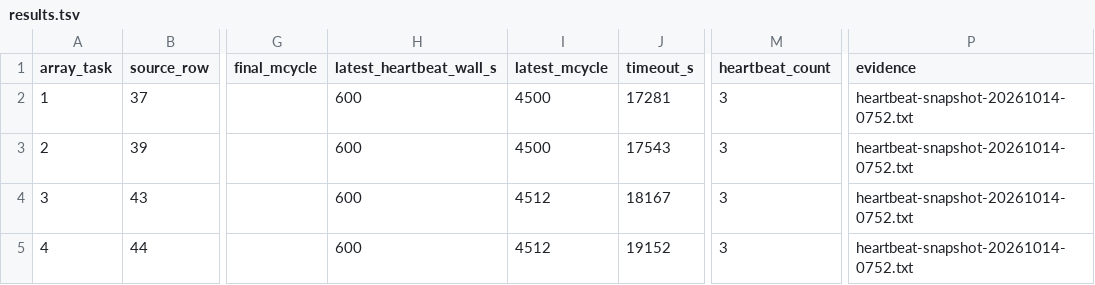
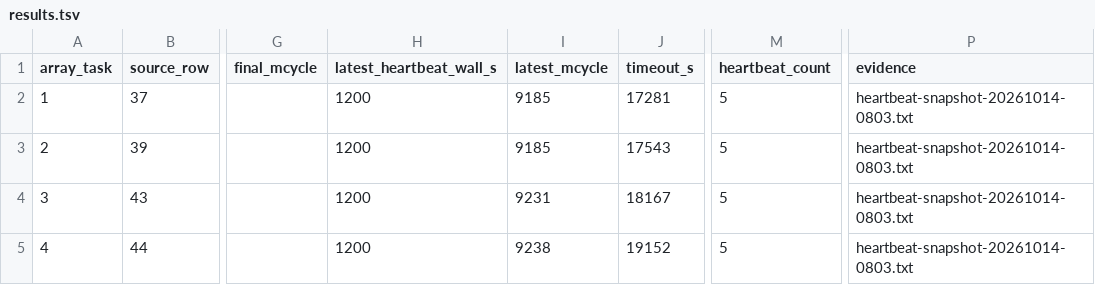
Before and after one commit to QD-EDA/qd-bfm, a TSV file: evidence/caliptra-bfm-top-firmware-wave1-c339-20261012/cancelled-reruns-c339-20261014-03/results.tsv, drawn as a sheet; only a part is shown, gaps mark what is left out; the diff names each change by its address in the sheet, - before the commit and + after, or states it on an @@ line.

Commit message:
docs: record second rerun heartbeat checkpoint

```diff
--- a/evidence/caliptra-bfm-top-firmware-wave1-c339-20261012/cancelled-reruns-c339-20261014-03/results.tsv
+++ b/evidence/caliptra-bfm-top-firmware-wave1-c339-20261012/cancelled-reruns-c339-20261014-03/results.tsv
-H2:H5 (latest_heartbeat_wall_s): 600
+H2:H5 (latest_heartbeat_wall_s): 1200
-I2:I3 (latest_mcycle): 4500
+I2:I3 (latest_mcycle): 9185
-M2:M5 (heartbeat_count): 3
+M2:M5 (heartbeat_count): 5
-P2:P5 (evidence): heartbeat-snapshot-20261014-0752.txt
+P2:P5 (evidence): heartbeat-snapshot-20261014-0803.txt
-I4 (latest_mcycle): 4512
+I4 (latest_mcycle): 9231
-I5 (latest_mcycle): 4512
+I5 (latest_mcycle): 9238
```
Also changed, not shown: 4 other files.
